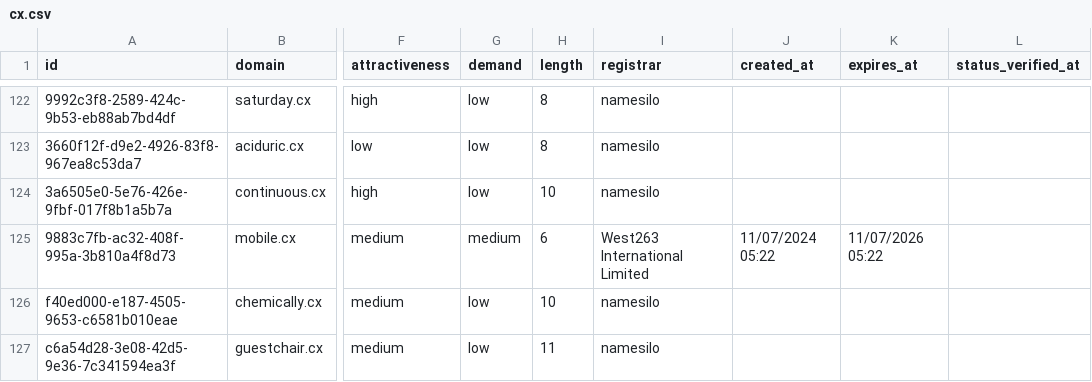
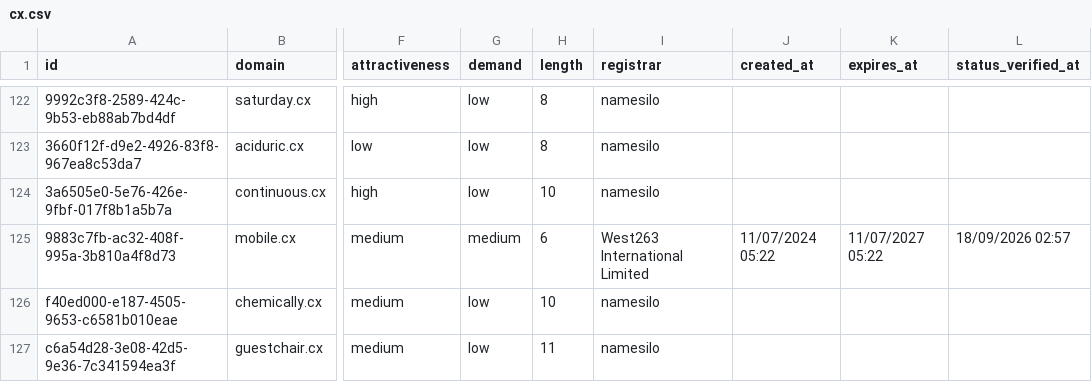
Before and after one commit to UniqueDomains/cx-oneword-domains, a CSV file: cx.csv, drawn as a sheet; only a part is shown, gaps mark what is left out; the diff names each change by its address in the sheet, - before the commit and + after, or states it on an @@ line.

Commit message:
Domains update

```diff
--- a/cx.csv
+++ b/cx.csv
-K125 (expires_at): 11/07/2026 05:22
+K125 (expires_at): 11/07/2027 05:22
-L125 (status_verified_at): (empty)
+L125 (status_verified_at): 18/09/2026 02:57
```
Also changed, not shown: 4 other files.
